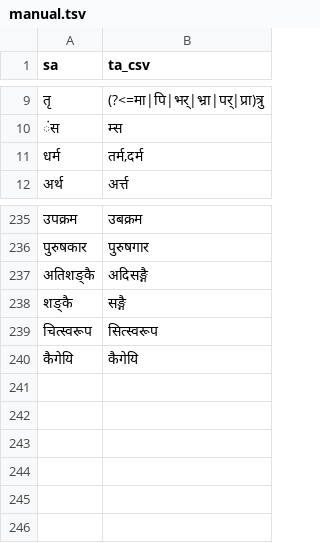
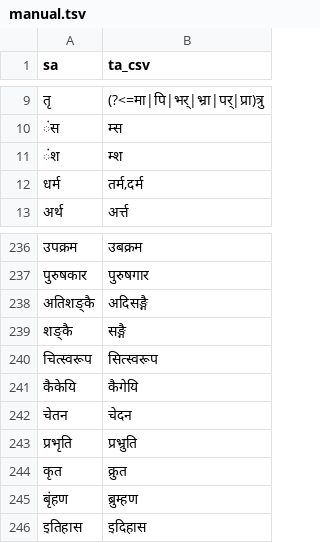
Before and after one commit to indic-transliteration/common_maps, a TSV file: ta_sa/manual.tsv, drawn as a sheet; only a part is shown, gaps mark what is left out.

Commit message:
12

```diff
--- a/ta_sa/manual.tsv
+++ b/ta_sa/manual.tsv
@@ -10,2 +10,3 @@ sa	ta_csv
 ंस	म्स
+ंश	म्श
 धर्म	तर्म,दर्म
@@ -239,2 +240,7 @@ sa	ta_csv
 चित्स्वरूप	सित्स्वरूप
-कैगेयि	कैगेयि
+कैकेयि	कैगेयि
+चेतन	चेदन
+प्रभृति	प्रभ्रुति
+कृत	क्रुत
+बृंहण	ब्रुम्हण
+इतिहास	इदिहास
```
